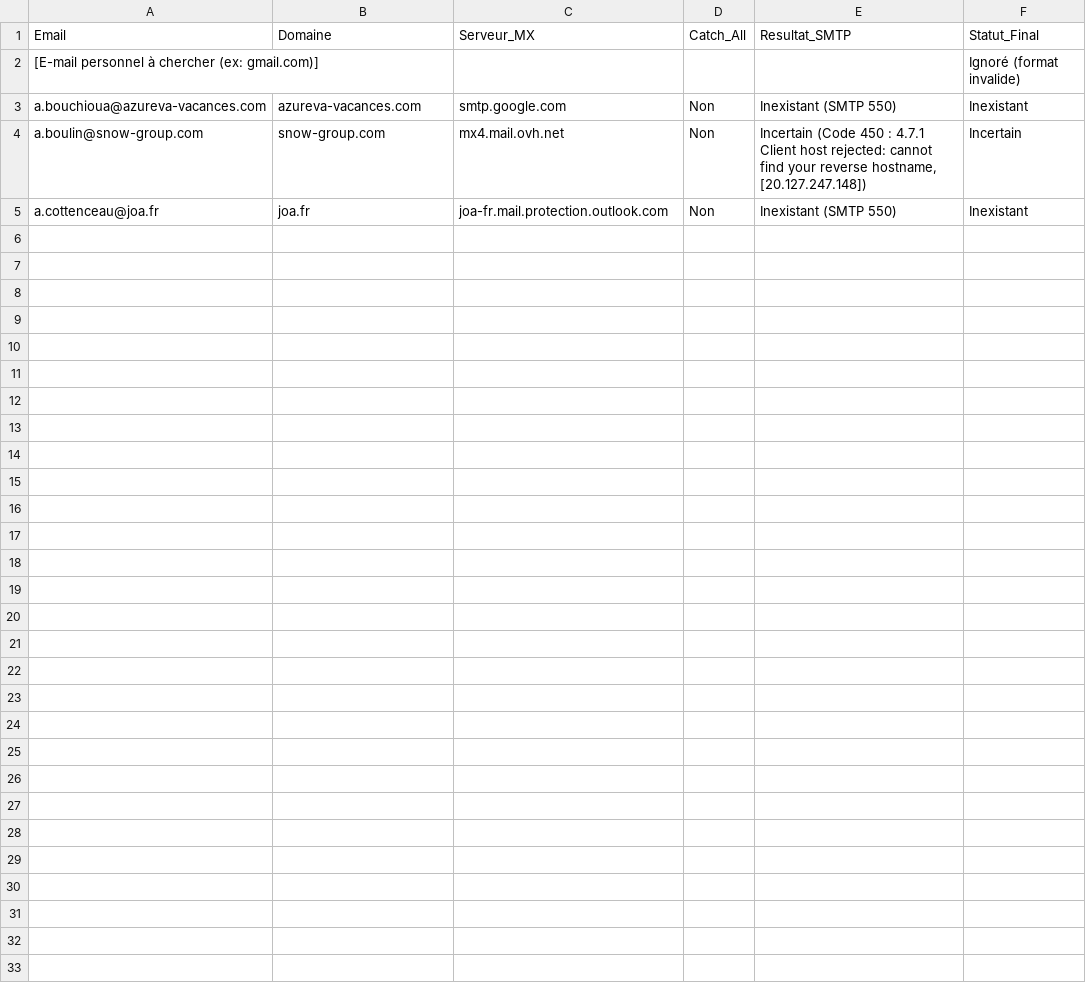
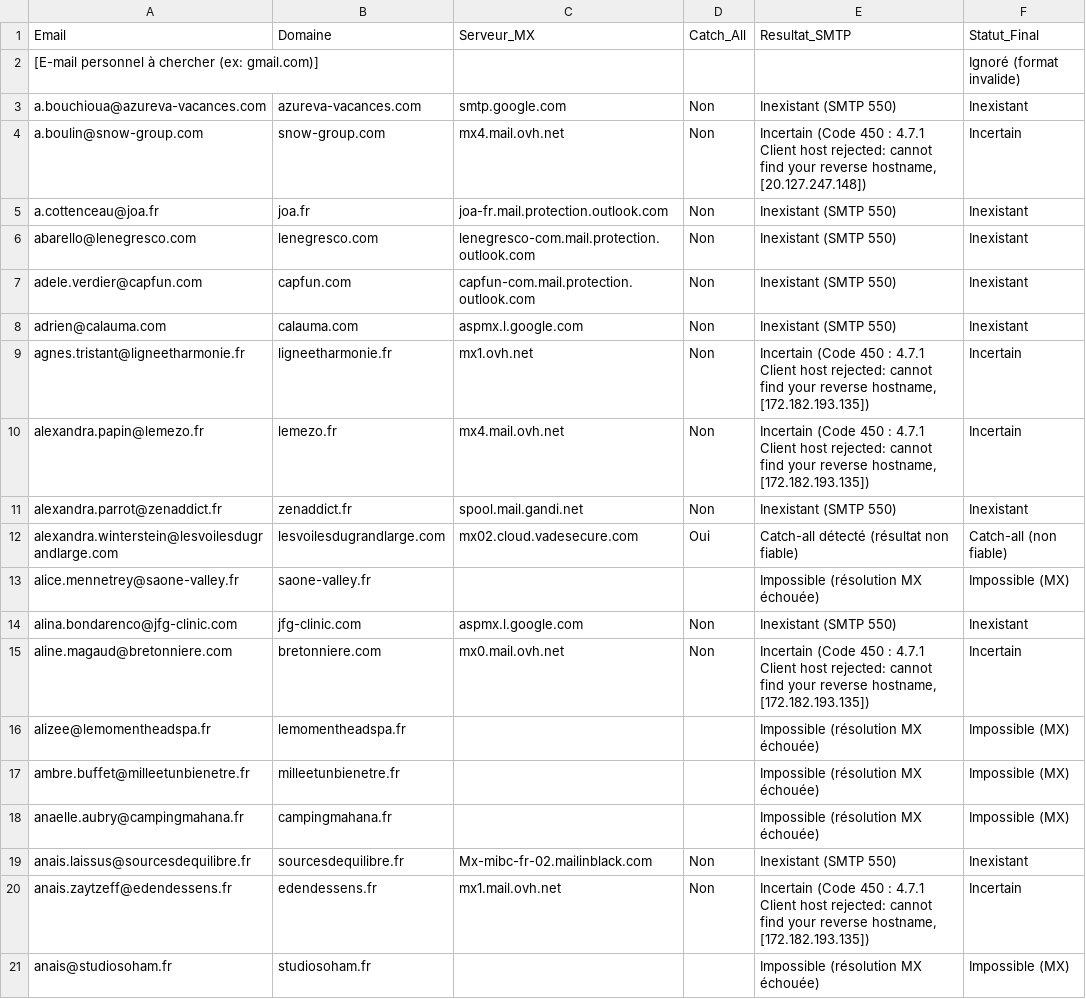
Before and after one commit to infographistemada-sudo/MlkMlk-URL, a CSV file: mails_verifies.csv, drawn as a sheet.

```diff
--- a/mails_verifies.csv
+++ b/mails_verifies.csv
@@ -5 +5,17 @@ a.boulin@snow-group.com,snow-group.com,mx4.mail.ovh.net,Non,"Incertain (Code 450
 a.cottenceau@joa.fr,joa.fr,joa-fr.mail.protection.outlook.com,Non,Inexistant (SMTP 550),Inexistant
+abarello@lenegresco.com,lenegresco.com,lenegresco-com.mail.protection.outlook.com,Non,Inexistant (SMTP 550),Inexistant
+adele.verdier@capfun.com,capfun.com,capfun-com.mail.protection.outlook.com,Non,Inexistant (SMTP 550),Inexistant
+adrien@calauma.com,calauma.com,aspmx.l.google.com,Non,Inexistant (SMTP 550),Inexistant
+agnes.tristant@ligneetharmonie.fr,ligneetharmonie.fr,mx1.ovh.net,Non,"Incertain (Code 450 : 4.7.1 Client host rejected: cannot find your reverse hostname, [172.182.193.135])",Incertain
+alexandra.papin@lemezo.fr,lemezo.fr,mx4.mail.ovh.net,Non,"Incertain (Code 450 : 4.7.1 Client host rejected: cannot find your reverse hostname, [172.182.193.135])",Incertain
+alexandra.parrot@zenaddict.fr,zenaddict.fr,spool.mail.gandi.net,Non,Inexistant (SMTP 550),Inexistant
+alexandra.winterstein@lesvoilesdugrandlarge.com,lesvoilesdugrandlarge.com,mx02.cloud.vadesecure.com,Oui,Catch-all détecté (résultat non fiable),Catch-all (non fiable)
+alice.mennetrey@saone-valley.fr,saone-valley.fr,,,Impossible (résolution MX échouée),Impossible (MX)
+alina.bondarenco@jfg-clinic.com,jfg-clinic.com,aspmx.l.google.com,Non,Inexistant (SMTP 550),Inexistant
+aline.magaud@bretonniere.com,bretonniere.com,mx0.mail.ovh.net,Non,"Incertain (Code 450 : 4.7.1 Client host rejected: cannot find your reverse hostname, [172.182.193.135])",Incertain
+alizee@lemomentheadspa.fr,lemomentheadspa.fr,,,Impossible (résolution MX échouée),Impossible (MX)
+ambre.buffet@milleetunbienetre.fr,milleetunbienetre.fr,,,Impossible (résolution MX échouée),Impossible (MX)
+anaelle.aubry@campingmahana.fr,campingmahana.fr,,,Impossible (résolution MX échouée),Impossible (MX)
+anais.laissus@sourcesdequilibre.fr,sourcesdequilibre.fr,Mx-mibc-fr-02.mailinblack.com,Non,Inexistant (SMTP 550),Inexistant
+anais.zaytzeff@edendessens.fr,edendessens.fr,mx1.mail.ovh.net,Non,"Incertain (Code 450 : 4.7.1 Client host rejected: cannot find your reverse hostname, [172.182.193.135])",Incertain
+anais@studiosoham.fr,studiosoham.fr,,,Impossible (résolution MX échouée),Impossible (MX)
```
Also changed, not shown: 1 other file.
